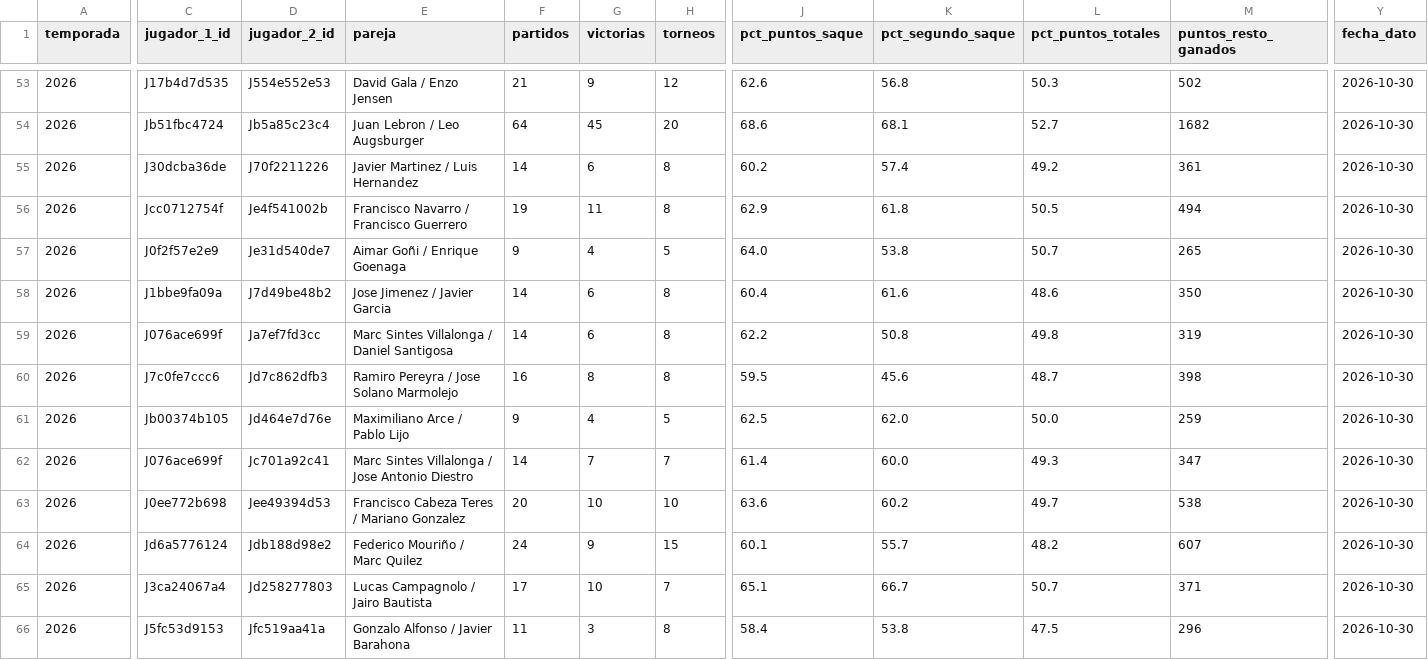
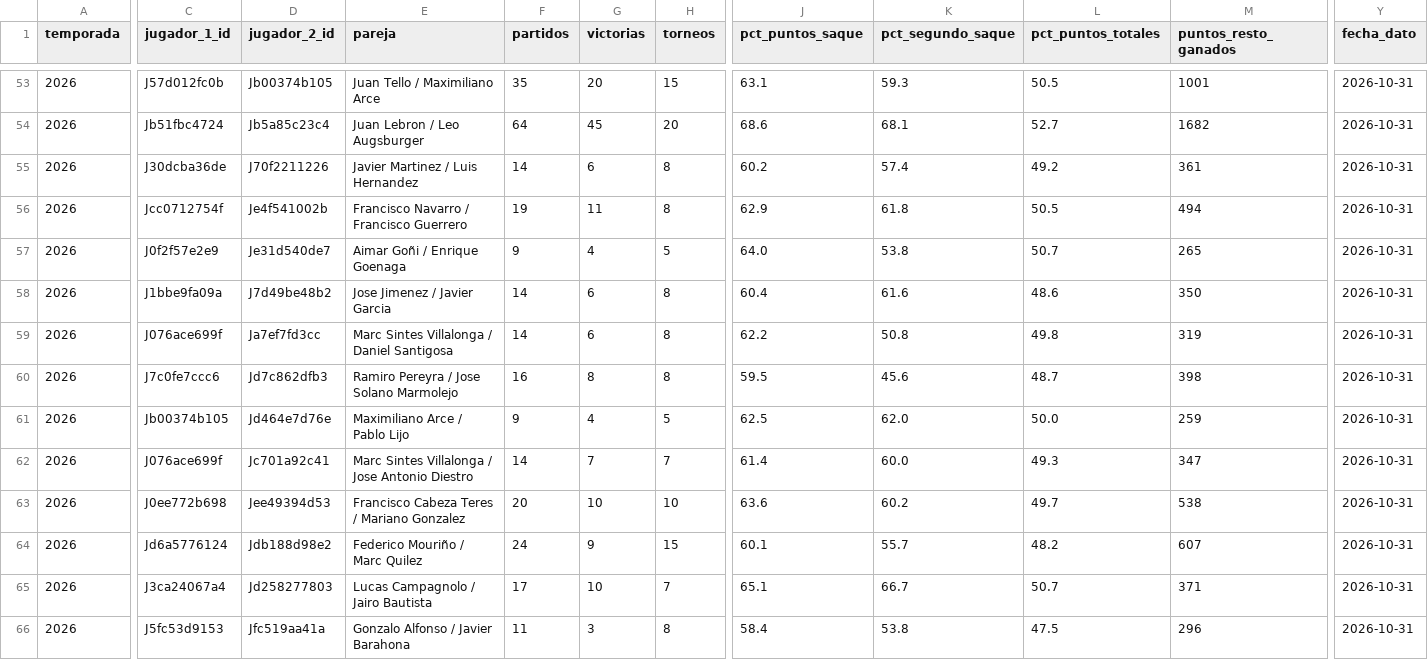
Before and after one commit to pabmetrics/padel_db, a CSV file: site/public/datos/stats_parejas.csv, drawn as a sheet; only a part is shown, gaps mark what is left out; the diff covers the shown part only; the diff names each change by its address in the sheet, - before the commit and + after, or states it on an @@ line.

```diff
--- a/site/public/datos/stats_parejas.csv
+++ b/site/public/datos/stats_parejas.csv
-C53 (jugador_1_id): J17b4d7d535
+C53 (jugador_1_id): J57d012fc0b
-D53 (jugador_2_id): J554e552e53
+D53 (jugador_2_id): Jb00374b105
-E53 (pareja): David Gala / Enzo Jensen
+E53 (pareja): Juan Tello / Maximiliano Arce
-F53 (partidos): 21
+F53 (partidos): 35
-G53 (victorias): 9
+G53 (victorias): 20
-H53 (torneos): 12
+H53 (torneos): 15
-J53 (pct_puntos_saque): 62.6
+J53 (pct_puntos_saque): 63.1
-K53 (pct_segundo_saque): 56.8
+K53 (pct_segundo_saque): 59.3
-L53 (pct_puntos_totales): 50.3
+L53 (pct_puntos_totales): 50.5
-M53 (puntos_resto_ganados): 502
+M53 (puntos_resto_ganados): 1001
-Y53:Y66 (fecha_dato): 2026-10-30
+Y53:Y66 (fecha_dato): 2026-10-31
```
Also changed, not shown: 134 edited cells elsewhere in this file, 4 other files.
